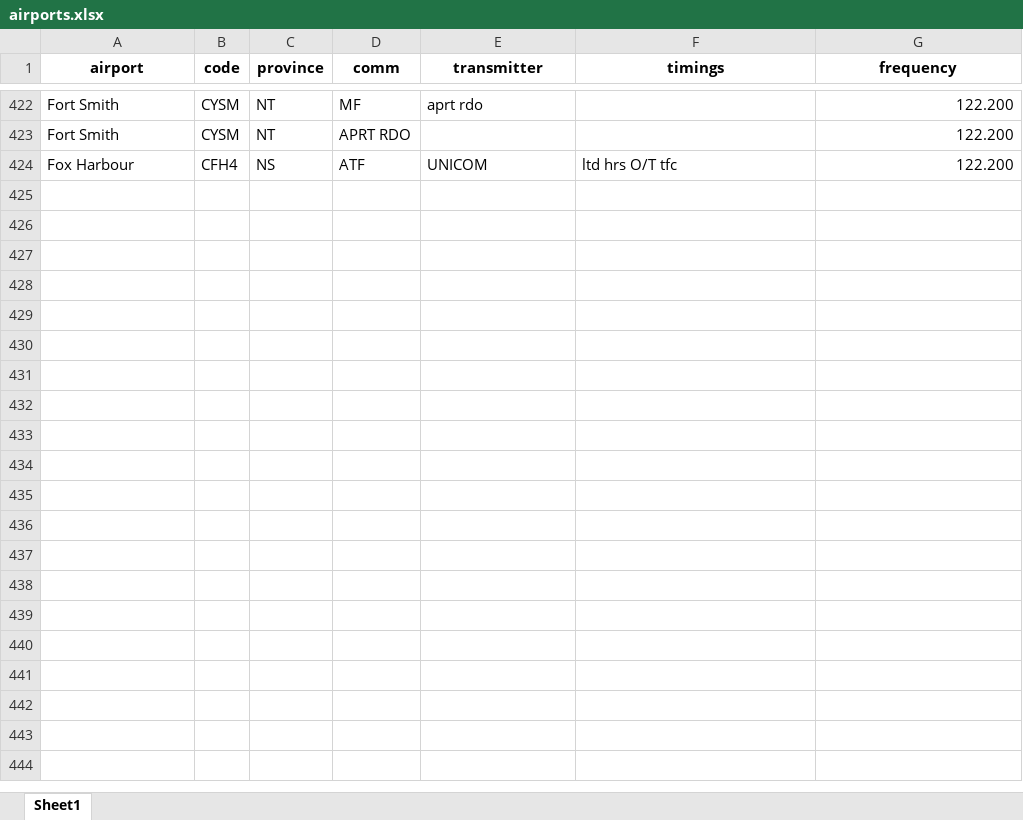
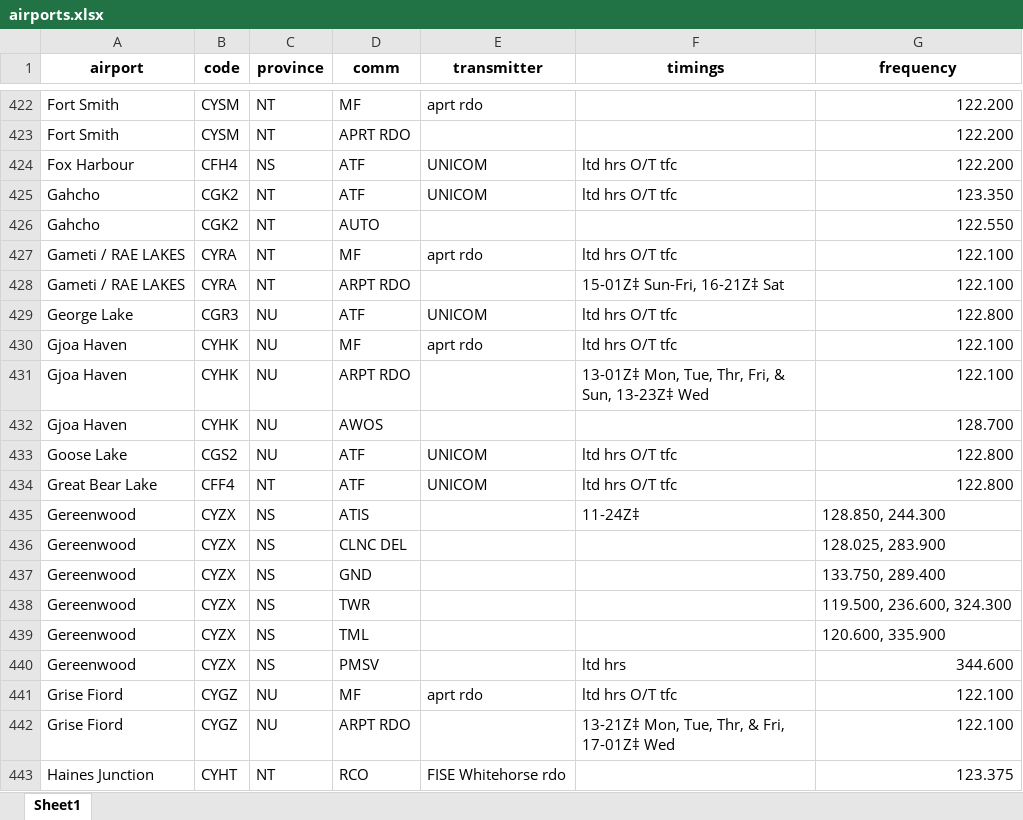
Before and after one commit to squawkcode-ca/squawkcode.ca, an Excel workbook: data/airports.xlsx, sheet Sheet1, drawn as a sheet; only a part is shown, gaps mark what is left out; values as stored, in another font and other column widths than the file's, no borders; the diff covers the shown part only; the diff names each change by its address in the sheet, - before the commit and + after, or states it on an @@ line.

```diff
--- a/data/airports.xlsx (sheet Sheet1)
+++ b/data/airports.xlsx (sheet Sheet1)
+row 425: Gahcho | CGK2 | NT | ATF | UNICOM | ltd hrs O/T tfc | 123.350
+row 426: Gahcho | CGK2 | NT | AUTO |  |  | 122.550
+row 427: Gameti / RAE LAKES | CYRA | NT | MF | aprt rdo | ltd hrs O/T tfc | 122.100
+row 428: Gameti / RAE LAKES | CYRA | NT | ARPT RDO |  | 15-01Z‡ Sun-Fri, 16-21Z‡ Sat | 122.100
+row 429: George Lake | CGR3 | NU | ATF | UNICOM | ltd hrs O/T tfc | 122.800
+row 430: Gjoa Haven | CYHK | NU | MF | aprt rdo | ltd hrs O/T tfc | 122.100
+row 431: Gjoa Haven | CYHK | NU | ARPT RDO |  | 13-01Z‡ Mon, Tue, Thr, Fri, & Sun, 13-23Z‡ Wed | 122.100
+row 432: Gjoa Haven | CYHK | NU | AWOS |  |  | 128.700
+row 433: Goose Lake | CGS2 | NU | ATF | UNICOM | ltd hrs O/T tfc | 122.800
+row 434: Great Bear Lake | CFF4 | NT | ATF | UNICOM | ltd hrs O/T tfc | 122.800
+row 435: Gereenwood | CYZX | NS | ATIS |  | 11-24Z‡ | 128.850, 244.300
+row 436: Gereenwood | CYZX | NS | CLNC DEL |  |  | 128.025, 283.900
+row 437: Gereenwood | CYZX | NS | GND |  |  | 133.750, 289.400
+row 438: Gereenwood | CYZX | NS | TWR |  |  | 119.500, 236.600, 324.300
+row 439: Gereenwood | CYZX | NS | TML |  |  | 120.600, 335.900
+row 440: Gereenwood | CYZX | NS | PMSV |  | ltd hrs | 344.600
+row 441: Grise Fiord | CYGZ | NU | MF | aprt rdo | ltd hrs O/T tfc | 122.100
+row 442: Grise Fiord | CYGZ | NU | ARPT RDO |  | 13-21Z‡ Mon, Tue, Thr, & Fri, 17-01Z‡ Wed | 122.100
+row 443: Haines Junction | CYHT | NT | RCO | FISE Whitehorse rdo |  | 123.375
```
Also changed, not shown: 61 added rows elsewhere in this sheet, 1 other file.
